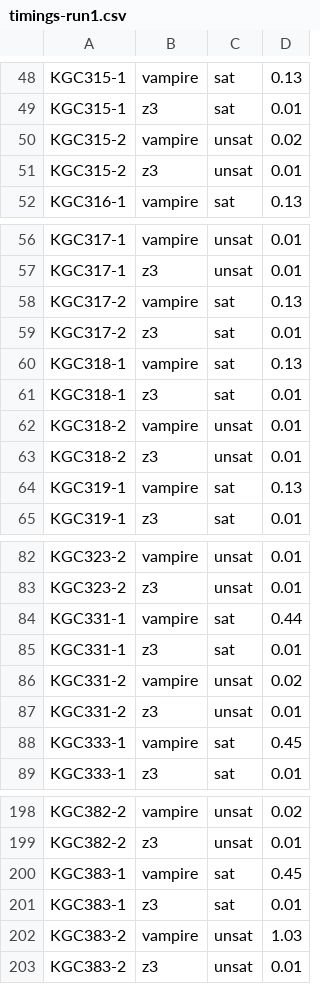
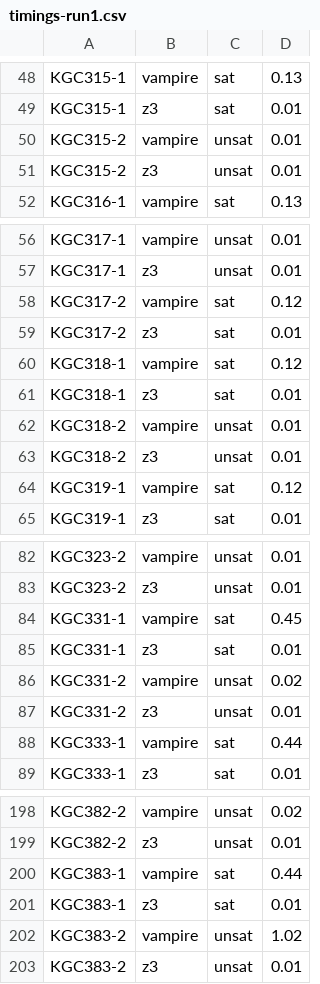
Before and after one commit to Daham-Mustaf/odrl-grounded-benchmark, a CSV file: results/timings-run1.csv, drawn as a sheet; only a part is shown, gaps mark what is left out; the diff covers the shown part only.

```diff
--- a/results/timings-run1.csv
+++ b/results/timings-run1.csv
@@ -49,3 +49,3 @@ KGC315-1,vampire,sat,0.13
 KGC315-1,z3,sat,0.01
-KGC315-2,vampire,unsat,0.02
+KGC315-2,vampire,unsat,0.01
 KGC315-2,z3,unsat,0.01
@@ -57,5 +57,5 @@ KGC317-1,vampire,unsat,0.01
 KGC317-1,z3,unsat,0.01
-KGC317-2,vampire,sat,0.13
+KGC317-2,vampire,sat,0.12
 KGC317-2,z3,sat,0.01
-KGC318-1,vampire,sat,0.13
+KGC318-1,vampire,sat,0.12
 KGC318-1,z3,sat,0.01
@@ -63,3 +63,3 @@ KGC318-2,vampire,unsat,0.01
 KGC318-2,z3,unsat,0.01
-KGC319-1,vampire,sat,0.13
+KGC319-1,vampire,sat,0.12
 KGC319-1,z3,sat,0.01
@@ -83,3 +83,3 @@ KGC323-2,vampire,unsat,0.01
 KGC323-2,z3,unsat,0.01
-KGC331-1,vampire,sat,0.44
+KGC331-1,vampire,sat,0.45
 KGC331-1,z3,sat,0.01
@@ -87,3 +87,3 @@ KGC331-2,vampire,unsat,0.02
 KGC331-2,z3,unsat,0.01
-KGC333-1,vampire,sat,0.45
+KGC333-1,vampire,sat,0.44
 KGC333-1,z3,sat,0.01
@@ -199,5 +199,5 @@ KGC382-2,vampire,unsat,0.02
 KGC382-2,z3,unsat,0.01
-KGC383-1,vampire,sat,0.45
+KGC383-1,vampire,sat,0.44
 KGC383-1,z3,sat,0.01
-KGC383-2,vampire,unsat,1.03
+KGC383-2,vampire,unsat,1.02
 KGC383-2,z3,unsat,0.01
```
Also changed, not shown: 13 edited cells elsewhere in this file, 3 other files.
